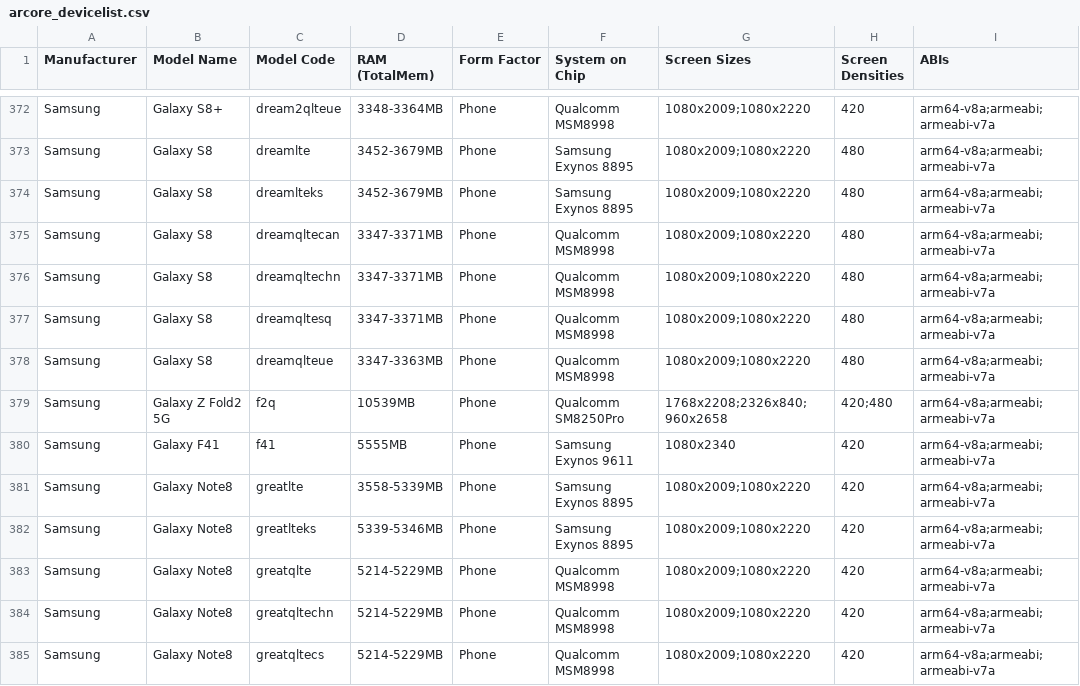
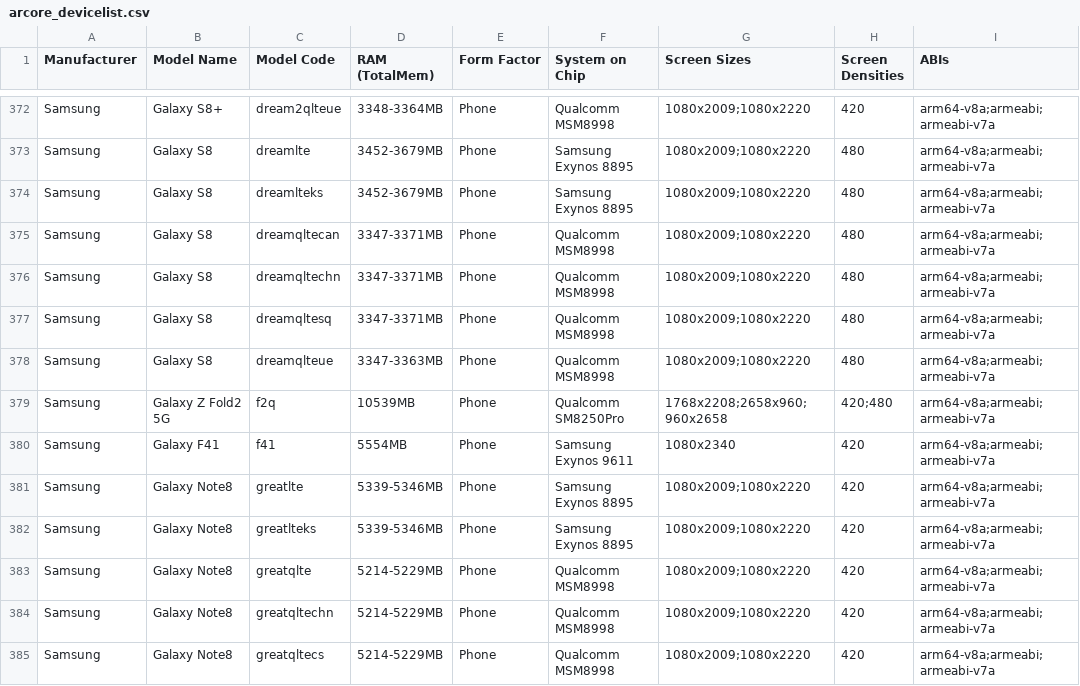
Before and after one commit to rolandsmeenk/ARCore-devices, a CSV file: arcore_devicelist.csv, drawn as a sheet; only a part is shown, gaps mark what is left out; the diff covers the shown part only; the diff names each change by its address in the sheet, - before the commit and + after, or states it on an @@ line.

Commit message:
Updated list 25-10-2020

```diff
--- a/arcore_devicelist.csv
+++ b/arcore_devicelist.csv
-G379 (Screen Sizes): 1768x2208;2326x840;960x2658
+G379 (Screen Sizes): 1768x2208;2658x960;960x2658
-D380 (RAM (TotalMem)): 5555MB
+D380 (RAM (TotalMem)): 5554MB
-D381 (RAM (TotalMem)): 3558-5339MB
+D381 (RAM (TotalMem)): 5339-5346MB
```
Also changed, not shown: 4 added rows, 1 removed row and 69 edited cells elsewhere in this file, arcore_devicelist_depth_api_support.csv.
